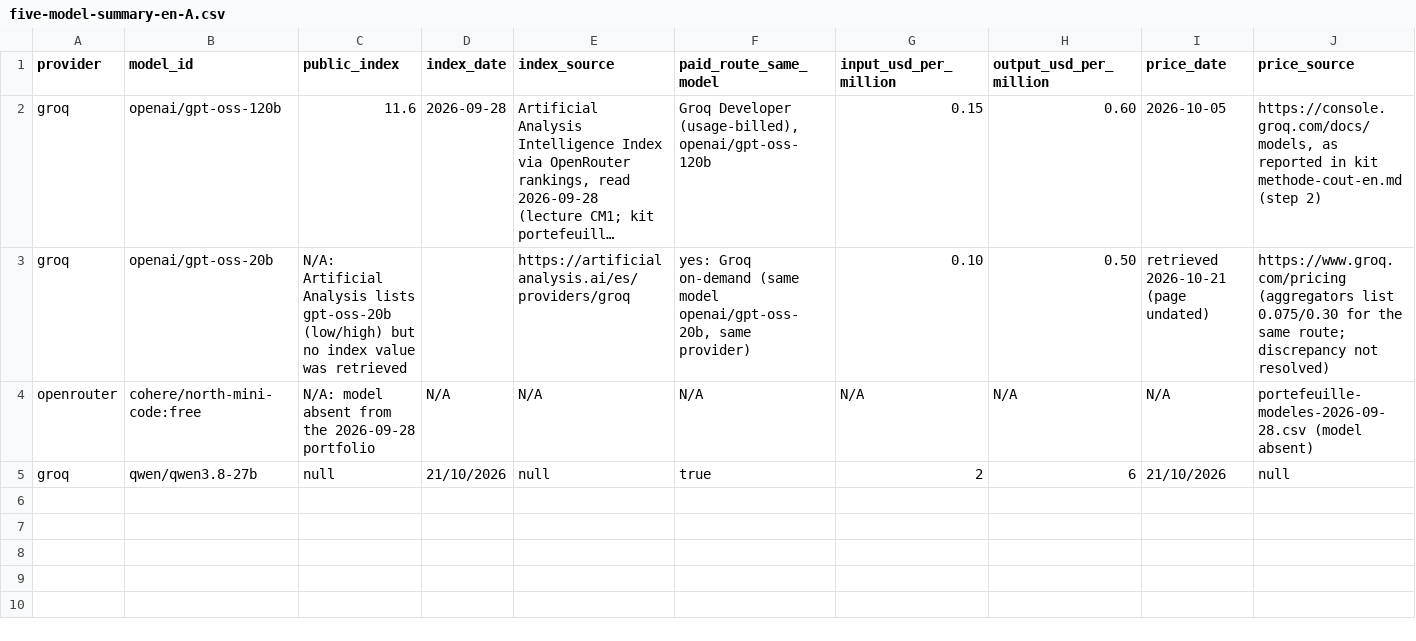
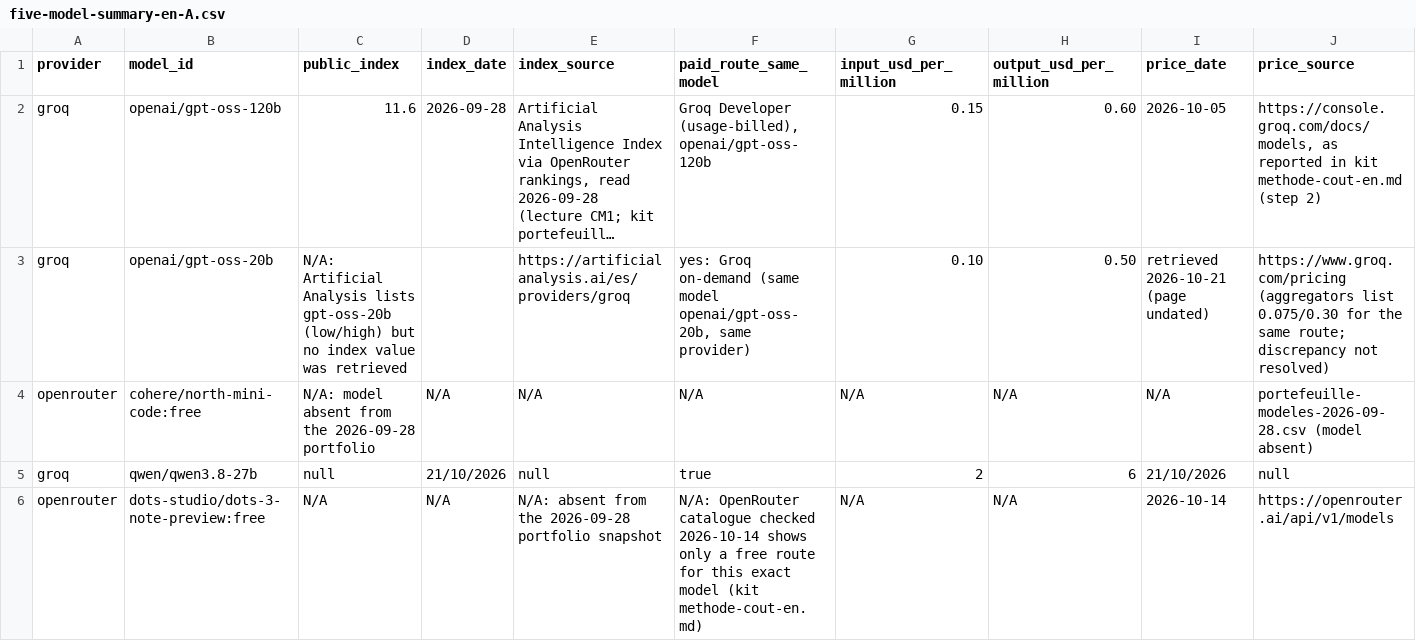
Before and after one commit to n3fw/NextGenAI, a CSV file: td1/five-model-summary-en-A.csv, drawn as a sheet; only a part is shown; long unchanged cells end in …; rows hold the shown columns only; the diff names each change by its address in the sheet, - before the commit and + after, or states it on an @@ line.

Commit message:
Update five-model-summary-en-A.csv with new data

```diff
--- a/td1/five-model-summary-en-A.csv
+++ b/td1/five-model-summary-en-A.csv
+row 6: openrouter | dots-studio/dots-3-note-preview:free | N/A | N/A | N/A: absent from the 2026-09-28 portfolio snapshot | N/A: OpenRouter catalogue checked 2026-10-14 shows only a free route for this exact model (kit methode-cout-en.md) | N/A | N/A | 2026-10-14 | https://openrouter.ai/api/v1/models
```
